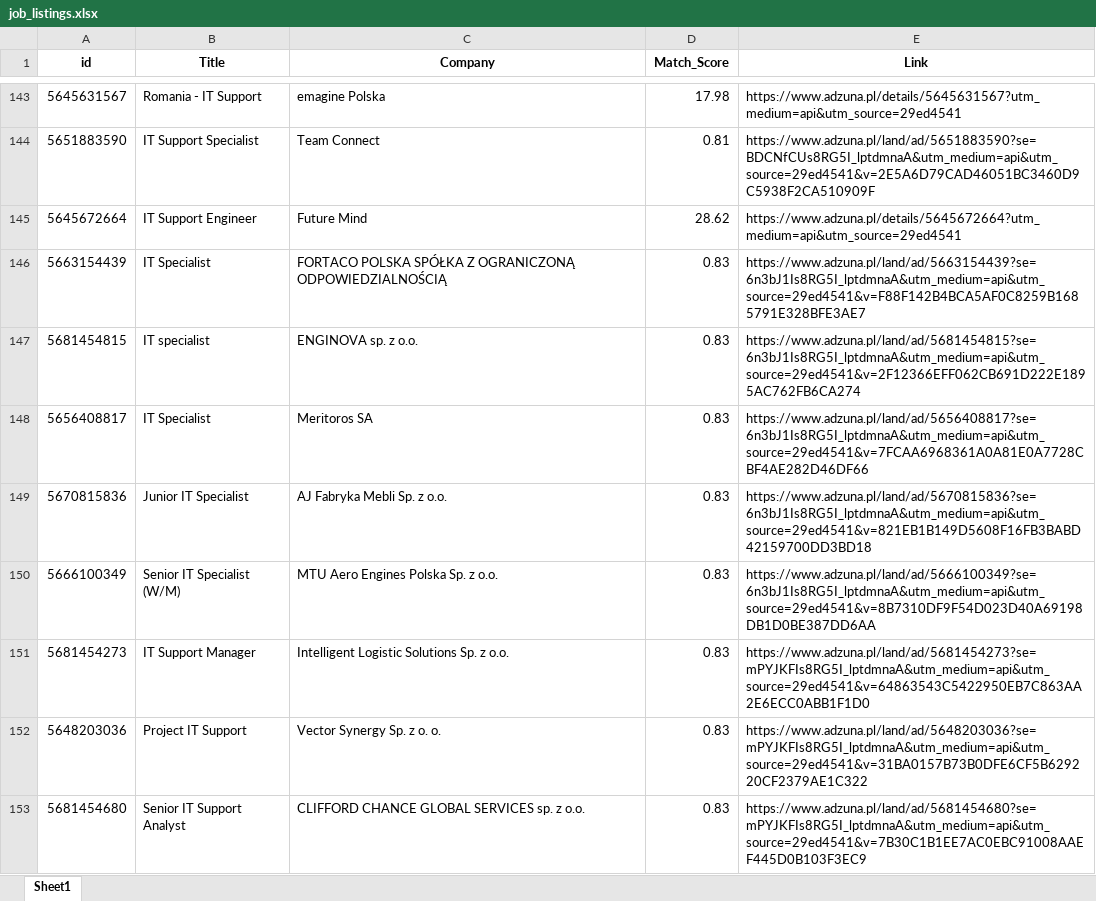
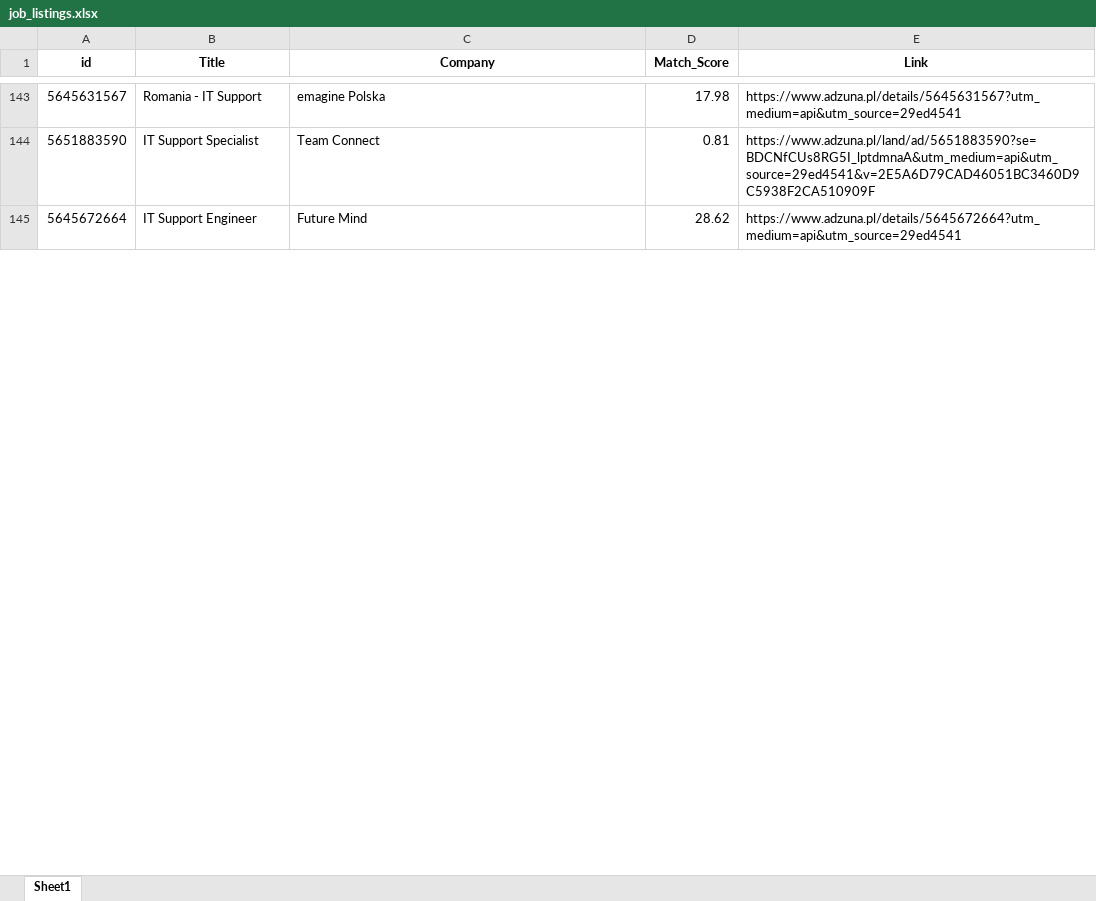
Before and after one commit to Byadiso/HireMeD, an Excel workbook: job_listings.xlsx, sheet Sheet1, drawn as a sheet; only a part is shown, gaps mark what is left out; values as stored, in another font and other column widths than the file's, no borders; removed rows and columns are numbered as before the commit, all else as after; the diff covers the shown part only; the diff names each change by its address in the sheet, - before the commit and + after, or states it on an @@ line.

```diff
--- a/job_listings.xlsx (sheet Sheet1)
+++ b/job_listings.xlsx (sheet Sheet1)
-row 146: 5663154439 | IT Specialist | FORTACO POLSKA SPÓŁKA Z OGRANICZONĄ ODPOWIEDZIALNOŚCIĄ | 0.83 | https://www.adzuna.pl/land/ad/5663154439?se=6n3bJ1Is8RG5I_lptdmnaA&utm_medium=api&utm_source=29ed4541&v=F88F142B4BCA5AF0C8259B1685791E328BFE3AE7
-row 147: 5681454815 | IT specialist | ENGINOVA sp. z o.o. | 0.83 | https://www.adzuna.pl/land/ad/5681454815?se=6n3bJ1Is8RG5I_lptdmnaA&utm_medium=api&utm_source=29ed4541&v=2F12366EFF062CB691D222E1895AC762FB6CA274
-row 148: 5656408817 | IT Specialist | Meritoros SA | 0.83 | https://www.adzuna.pl/land/ad/5656408817?se=6n3bJ1Is8RG5I_lptdmnaA&utm_medium=api&utm_source=29ed4541&v=7FCAA6968361A0A81E0A7728CBF4AE282D46DF66
-row 149: 5670815836 | Junior IT Specialist | AJ Fabryka Mebli Sp. z o.o. | 0.83 | https://www.adzuna.pl/land/ad/5670815836?se=6n3bJ1Is8RG5I_lptdmnaA&utm_medium=api&utm_source=29ed4541&v=821EB1B149D5608F16FB3BABD42159700DD3BD18
-row 150: 5666100349 | Senior IT Specialist (W/M) | MTU Aero Engines Polska Sp. z o.o. | 0.83 | https://www.adzuna.pl/land/ad/5666100349?se=6n3bJ1Is8RG5I_lptdmnaA&utm_medium=api&utm_source=29ed4541&v=8B7310DF9F54D023D40A69198DB1D0BE387DD6AA
-row 151: 5681454273 | IT Support Manager | Intelligent Logistic Solutions Sp. z o.o. | 0.83 | https://www.adzuna.pl/land/ad/5681454273?se=mPYJKFIs8RG5I_lptdmnaA&utm_medium=api&utm_source=29ed4541&v=64863543C5422950EB7C863AA2E6ECC0ABB1F1D0
-row 152: 5648203036 | Project IT Support | Vector Synergy Sp. z o. o. | 0.83 | https://www.adzuna.pl/land/ad/5648203036?se=mPYJKFIs8RG5I_lptdmnaA&utm_medium=api&utm_source=29ed4541&v=31BA0157B73B0DFE6CF5B629220CF2379AE1C322
-row 153: 5681454680 | Senior IT Support Analyst | CLIFFORD CHANCE GLOBAL SERVICES sp. z o.o. | 0.83 | https://www.adzuna.pl/land/ad/5681454680?se=mPYJKFIs8RG5I_lptdmnaA&utm_medium=api&utm_source=29ed4541&v=7B30C1B1EE7AC0EBC91008AAEF445D0B103F3EC9
```
Also changed, not shown: 10 added rows, 2 removed rows and cell formats elsewhere in this sheet.
